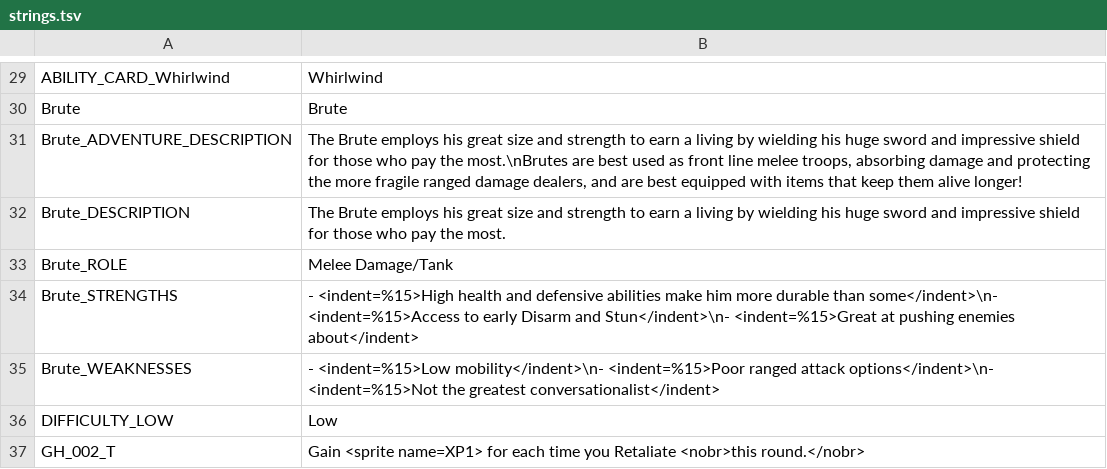
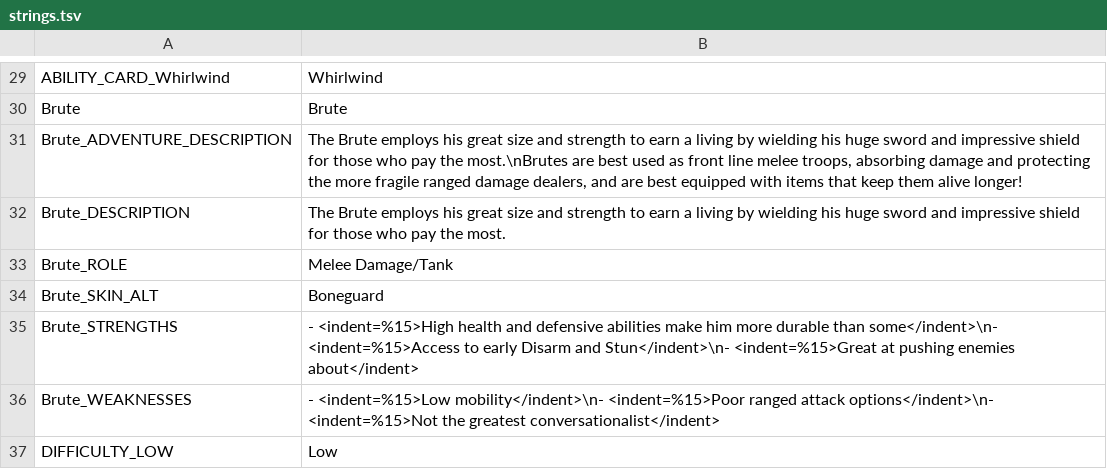
Before and after one commit to Kalarian/Frosthaven-Mods, a TSV file: mods/gloomhaven/strings.tsv, drawn as a sheet; only a part is shown, gaps mark what is left out; the shorter side is filled out with more unchanged rows.

```diff
--- a/mods/gloomhaven/strings.tsv
+++ b/mods/gloomhaven/strings.tsv
@@ -33,2 +33,3 @@ Brute_DESCRIPTION	The Brute employs his great size and strength to earn a living
 Brute_ROLE	Melee Damage/Tank
+Brute_SKIN_ALT	Boneguard
 Brute_STRENGTHS	- <indent=%15>High health and defensive abilities make him more durable than some</indent>\n- <indent=%15>Access to early Disarm and Stun</indent>\n- <indent=%15>Great at pushing enemies about</indent>
```
Also changed, not shown: 5 other files.
